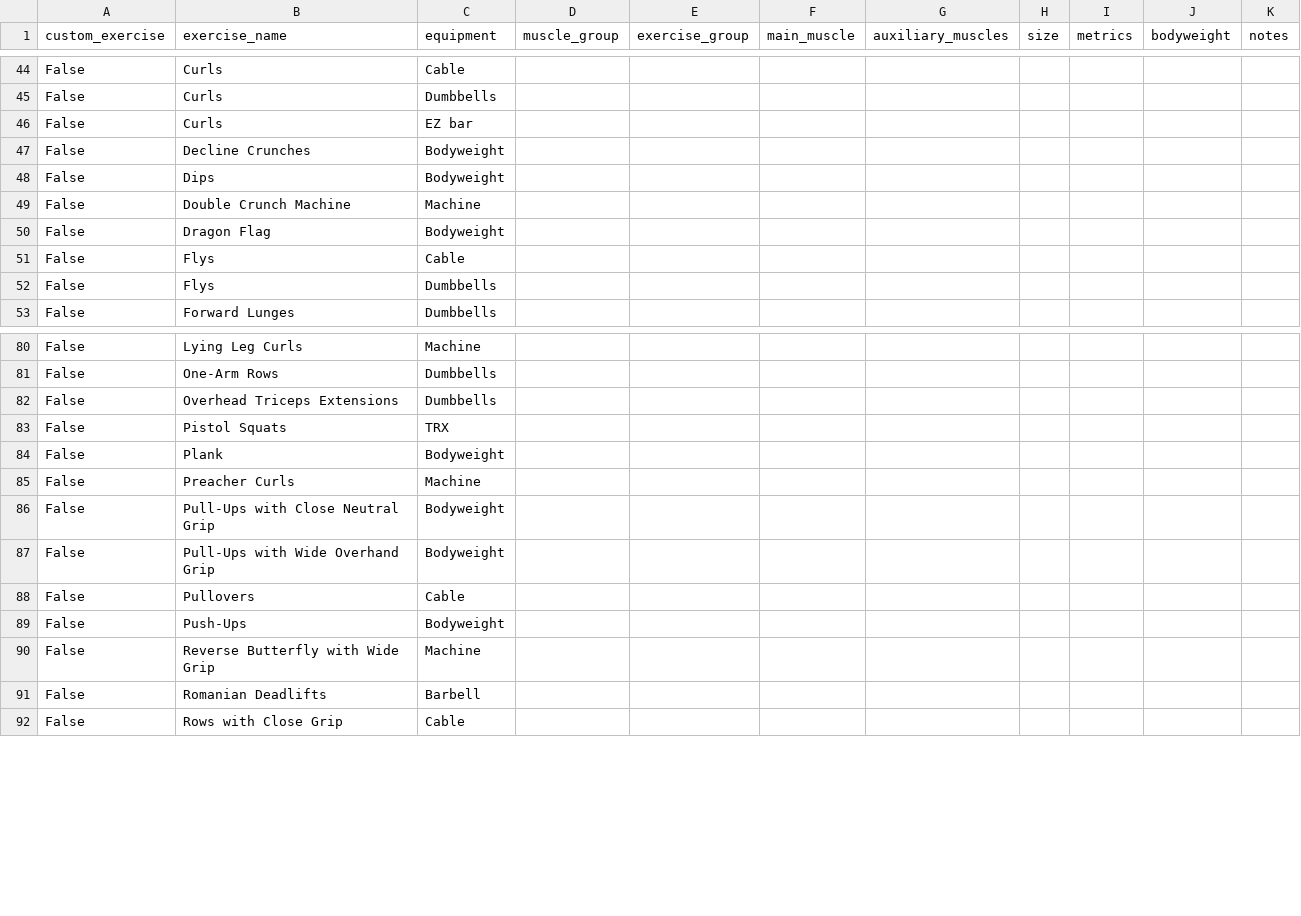
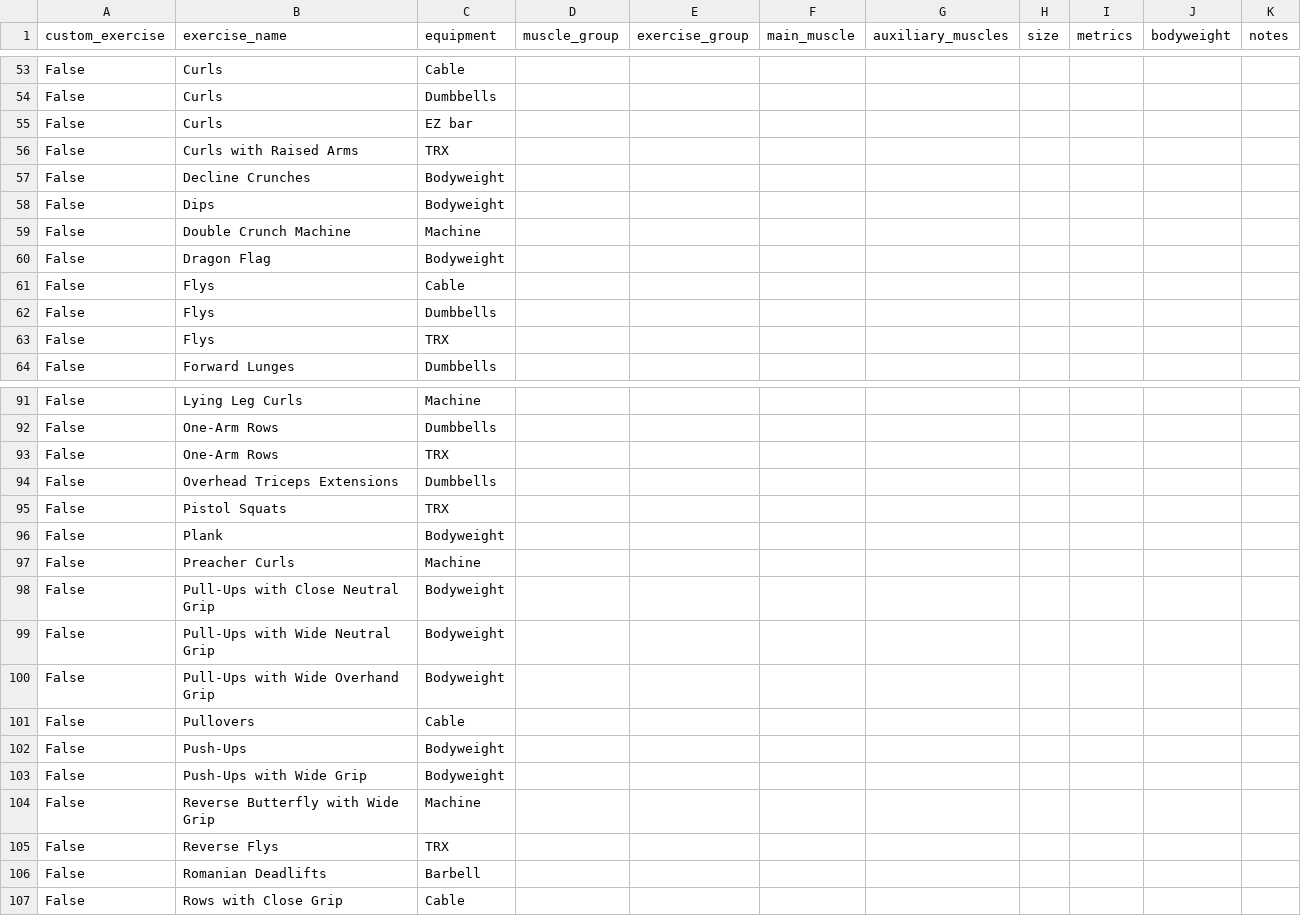
Before and after one commit to oextraordimario/ap_workouts, a CSV file: b2-silver/exercises_ref.csv, drawn as a sheet; only a part is shown, gaps mark what is left out; the diff covers the shown part only.

```diff
--- a/b2-silver/exercises_ref.csv
+++ b/b2-silver/exercises_ref.csv
@@ -46,2 +55,3 @@ False;Curls;Dumbbells;;;;;;;;
 False;Curls;EZ bar;;;;;;;;
+False;Curls with Raised Arms;TRX;;;;;;;;
 False;Decline Crunches;Bodyweight;;;;;;;;
@@ -52,2 +62,3 @@ False;Flys;Cable;;;;;;;;
 False;Flys;Dumbbells;;;;;;;;
+False;Flys;TRX;;;;;;;;
 False;Forward Lunges;Dumbbells;;;;;;;;
@@ -81,2 +92,3 @@ False;Lying Leg Curls;Machine;;;;;;;;
 False;One-Arm Rows;Dumbbells;;;;;;;;
+False;One-Arm Rows;TRX;;;;;;;;
 False;Overhead Triceps Extensions;Dumbbells;;;;;;;;
@@ -86,2 +98,3 @@ False;Preacher Curls;Machine;;;;;;;;
 False;Pull-Ups with Close Neutral Grip;Bodyweight;;;;;;;;
+False;Pull-Ups with Wide Neutral Grip;Bodyweight;;;;;;;;
 False;Pull-Ups with Wide Overhand Grip;Bodyweight;;;;;;;;
@@ -89,3 +102,5 @@ False;Pullovers;Cable;;;;;;;;
 False;Push-Ups;Bodyweight;;;;;;;;
+False;Push-Ups with Wide Grip;Bodyweight;;;;;;;;
 False;Reverse Butterfly with Wide Grip;Machine;;;;;;;;
+False;Reverse Flys;TRX;;;;;;;;
 False;Romanian Deadlifts;Barbell;;;;;;;;
```
Also changed, not shown: 10 added rows, 1 removed row and 1 edited cell elsewhere in this file, b1-bronze/custom_exercises.csv, b1-bronze/plans.csv, 8 other files.
